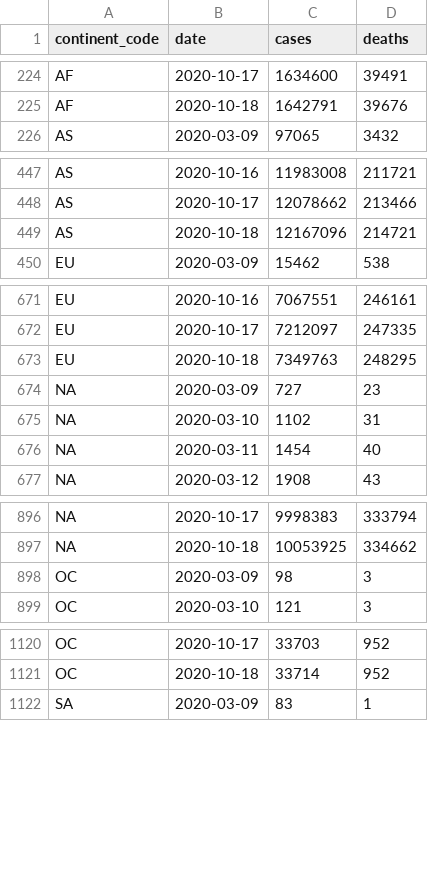
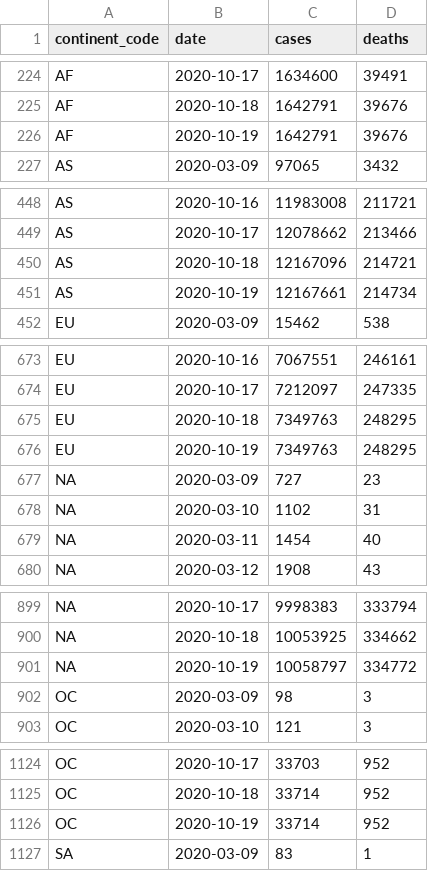
Before and after one commit to covid-open-data/xform-casecount-wom, a CSV file: output/continents.csv, drawn as a sheet; only a part is shown, gaps mark what is left out; the diff covers the shown part only.

```diff
--- a/output/continents.csv
+++ b/output/continents.csv
@@ -225,2 +225,3 @@ AF,2020-10-17,1634600,39491
 AF,2020-10-18,1642791,39676
+AF,2020-10-19,1642791,39676
 AS,2020-03-09,97065,3432
@@ -449,2 +450,3 @@ AS,2020-10-17,12078662,213466
 AS,2020-10-18,12167096,214721
+AS,2020-10-19,12167661,214734
 EU,2020-03-09,15462,538
@@ -673,2 +675,3 @@ EU,2020-10-17,7212097,247335
 EU,2020-10-18,7349763,248295
+EU,2020-10-19,7349763,248295
 "NA",2020-03-09,727,23
@@ -897,2 +900,3 @@ EU,2020-10-18,7349763,248295
 "NA",2020-10-18,10053925,334662
+"NA",2020-10-19,10058797,334772
 OC,2020-03-09,98,3
@@ -1121,2 +1125,3 @@ OC,2020-10-17,33703,952
 OC,2020-10-18,33714,952
+OC,2020-10-19,33714,952
 SA,2020-03-09,83,1
```
Also changed, not shown: 1 added row elsewhere in this file, output/admin0/all.csv, output/global.csv, 2 other files.
